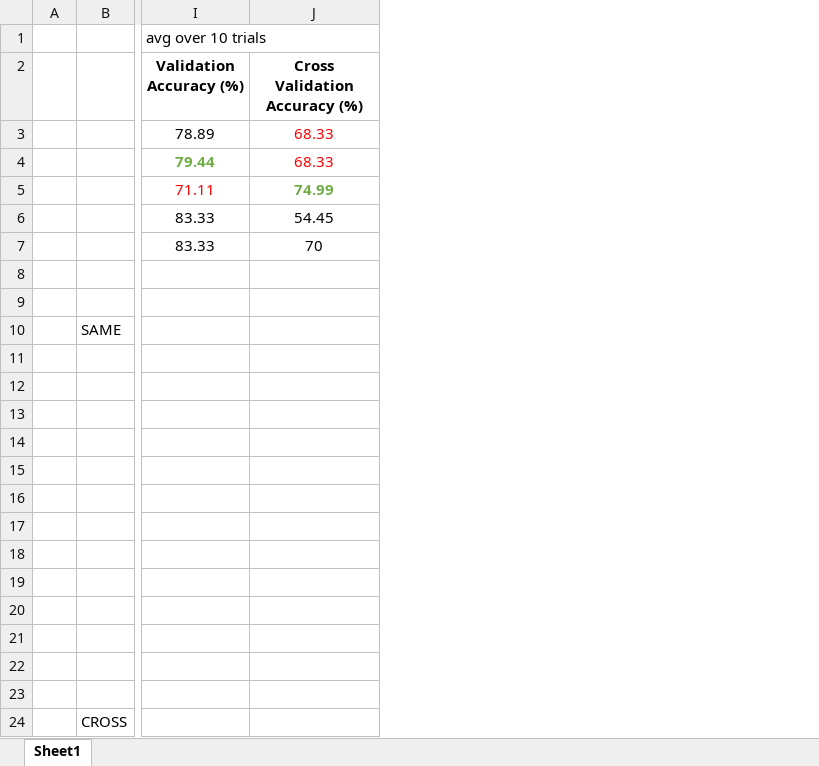
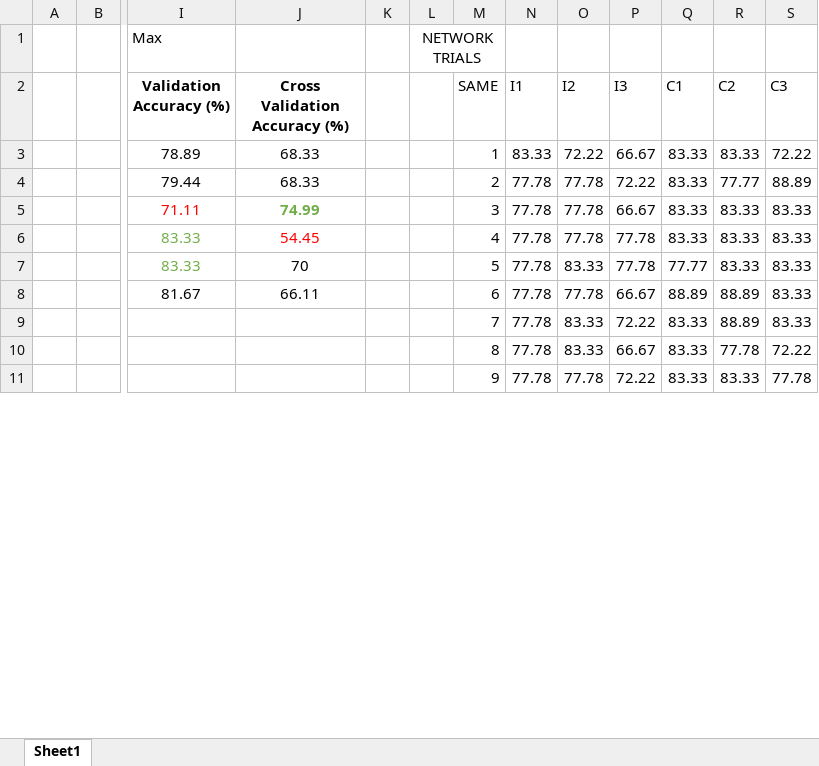
Before and after one commit to drmohler/Neural_Networks, an Excel workbook: Assignments/Assignment4/HW4_results.xlsx, sheet Sheet1, drawn as a sheet; only a part is shown, gaps mark what is left out; values as stored, in another font and other column widths than the file's, no borders; removed rows and columns are numbered as before the commit, all else as after; rows hold the shown columns only; the diff covers the shown part only; the diff names each change by its address in the sheet, - before the commit and + after, or states it on an @@ line.

```diff
--- a/Assignments/Assignment4/HW4_results.xlsx (sheet Sheet1)
+++ b/Assignments/Assignment4/HW4_results.xlsx (sheet Sheet1)
-column B, row 24: CROSS
+column B, empty
+column K, empty
+column L, row 1: NETWORK TRIALS
+column M (SAME), rows 3-11: 1 | 2 | 3 | 4 | 5 | 6 | 7 | 8 | 9
+column N (I1), rows 3-11: 83.33 | 77.78 | 77.78 | 77.78 | 77.78 | 77.78 | 77.78 | 77.78 | 77.78
+column O (I2), rows 3-11: 72.22 | 77.78 | 77.78 | 77.78 | 83.33 | 77.78 | 83.33 | 83.33 | 77.78
+column P (I3), rows 3-11: 66.67 | 72.22 | 66.67 | 77.78 | 77.78 | 66.67 | 72.22 | 66.67 | 72.22
+column Q (C1), rows 3-11: 83.33 | 83.33 | 83.33 | 83.33 | 77.77 | 88.89 | 83.33 | 83.33 | 83.33
+column R (C2), rows 3-11: 83.33 | 77.77 | 83.33 | 83.33 | 83.33 | 88.89 | 88.89 | 77.78 | 83.33
+column S (C3), rows 3-11: 72.22 | 88.89 | 83.33 | 83.33 | 83.33 | 83.33 | 83.33 | 72.22 | 77.78
-I1 (Validation Accuracy (%)): avg over 10 trials
+I1 (Validation Accuracy (%)): Max
-J3:J4 text colour: #FF0000
+J3:J4 text colour: black
@@ I4 bold: on → off, text colour: #70AD47 → black @@
-I6:I7 text colour: black
+I6:I7 text colour: #70AD47
-J6 text colour: black
+J6 text colour: #FF0000
-row 8: (empty)
-row 8: (empty)
+row 8:  |  | 81.67 | 66.11 |  |  | 6 | 77.78 | 77.78 | 66.67 | 88.89 | 88.89 | 83.33
-row 10:  | SAME
-row 11: (empty)
-row 12: (empty)
-row 13: (empty)
-row 14: (empty)
-row 15: (empty)
-row 16: (empty)
-row 17: (empty)
-row 18: (empty)
-row 19: (empty)
-row 20: (empty)
-row 21: (empty)
-row 9: (empty)
+row 9:  |  |  |  |  |  | 7 | 77.78 | 83.33 | 72.22 | 83.33 | 88.89 | 83.33
-row 10: (empty)
+row 10:  |  |  |  |  |  | 8 | 77.78 | 83.33 | 66.67 | 83.33 | 77.78 | 72.22
```
Also changed, not shown: 5 added rows and 62 edited cells elsewhere in this sheet, 5 other files.
